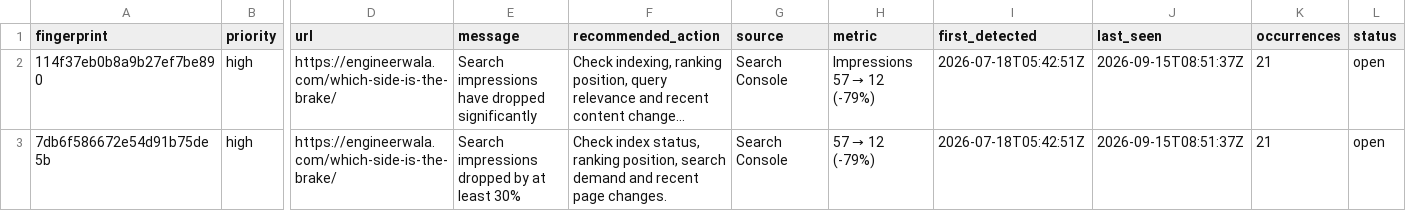
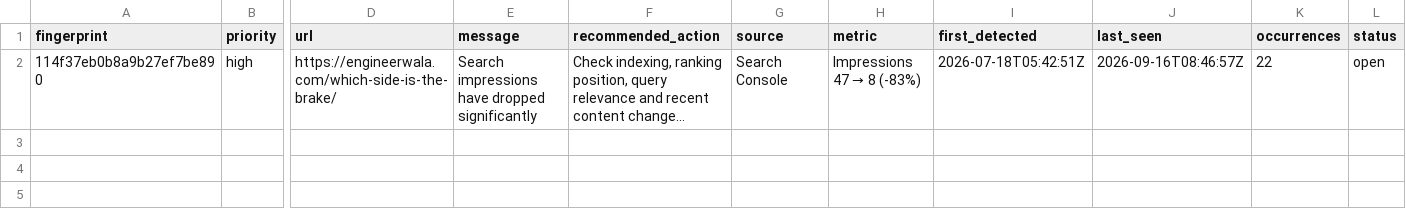
Before and after one commit to hamidrasheed350-hue/engineerwala-seo-tracker, a CSV file: data/alerts_current.csv, drawn as a sheet; only a part is shown, gaps mark what is left out; long unchanged cells end in …; rows hold the shown columns only; the diff names each change by its address in the sheet, - before the commit and + after, or states it on an @@ line.

```diff
--- a/data/alerts_current.csv
+++ b/data/alerts_current.csv
@@ H2 (metric): Impressions 57 → 12 (-79%) → Impressions 47 → 8 (-83%) @@
-J2 (last_seen): 2026-09-15T08:51:37Z
+J2 (last_seen): 2026-09-16T08:46:57Z
-K2 (occurrences): 21
+K2 (occurrences): 22
-row 3: 7db6f586672e54d91b75de5b | high | https://engineerwala.com/which-side-is-the-brake/ | Search impressions dropped by at least 30% | Check index status, ranking position, search demand and recent page changes. | Search Console | 57 → 12 (-79%) | 2026-07-18T05:42:51Z | 2026-09-15T08:51:37Z | 21 | open
```
Also changed, not shown: data/alerts_log.csv, data/pagespeed_results.csv, 16 other files.
